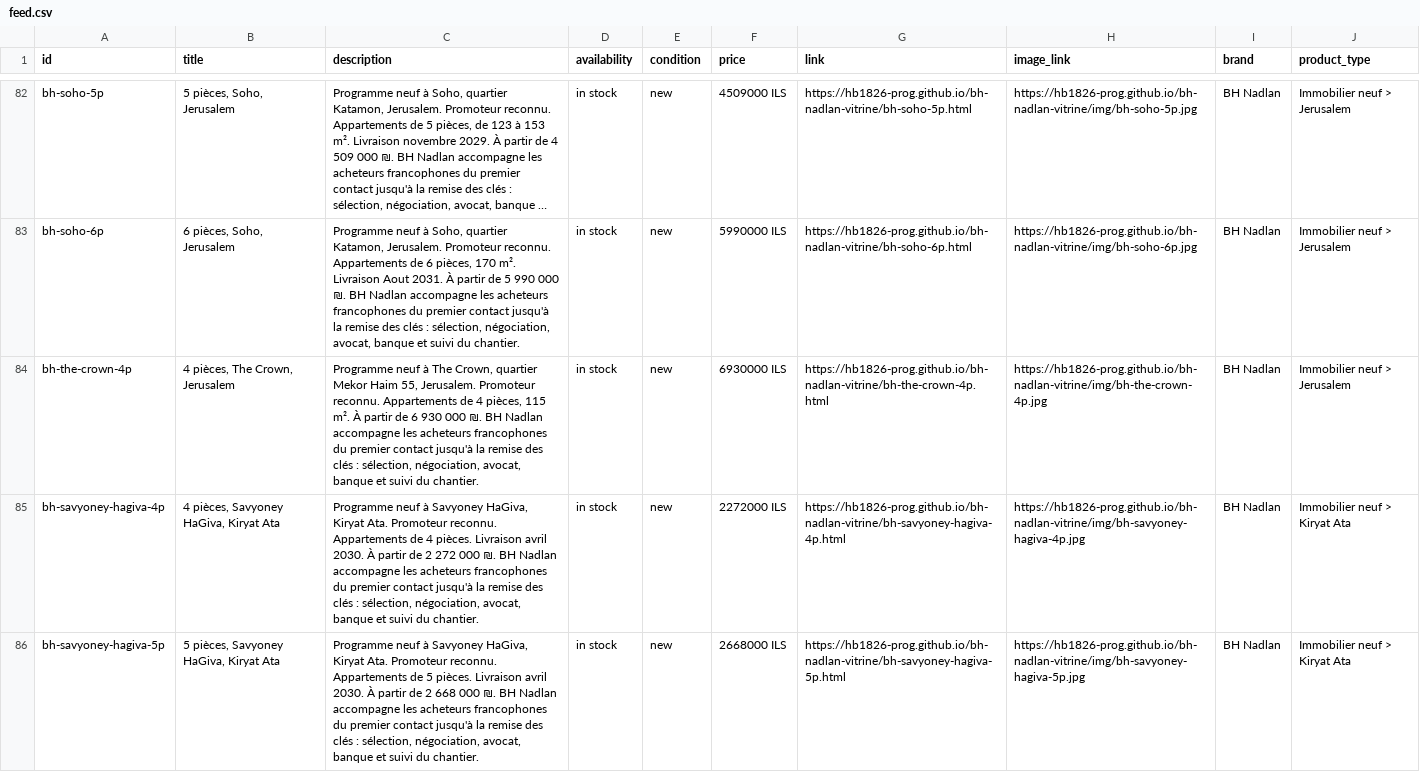
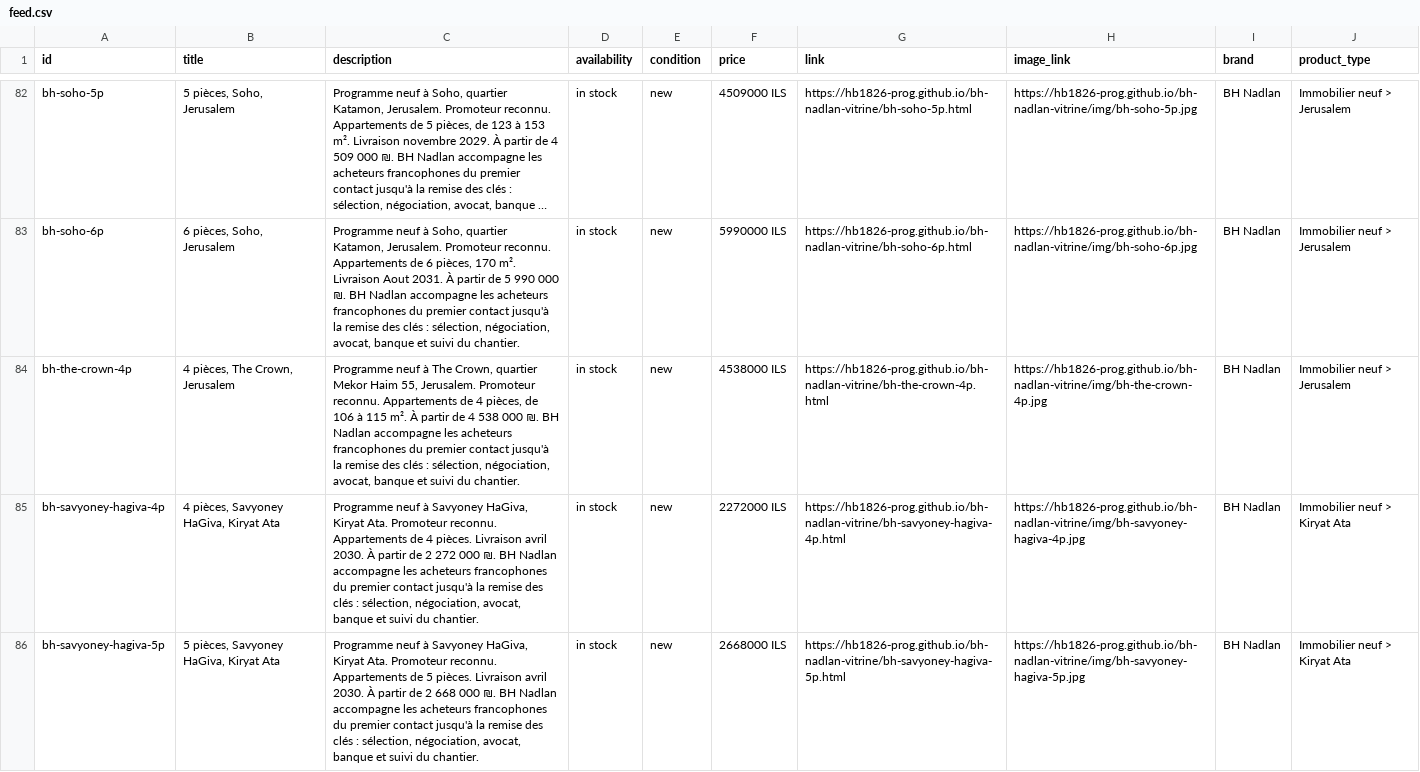
Before and after one commit to hb1826-prog/bh-nadlan-vitrine, a CSV file: feed.csv, drawn as a sheet; only a part is shown, gaps mark what is left out; long unchanged cells end in …; the diff names each change by its address in the sheet, - before the commit and + after, or states it on an @@ line.

```diff
--- a/feed.csv
+++ b/feed.csv
-C84 (description): …4 pièces, 115 m². À partir de 6 930 000 ₪.…
+C84 (description): …4 pièces, de 106 à 115 m². À partir de 4 538 000 ₪.…
-F84 (price): 6930000 ILS
+F84 (price): 4538000 ILS
```
Also changed, not shown: 19 other files.
